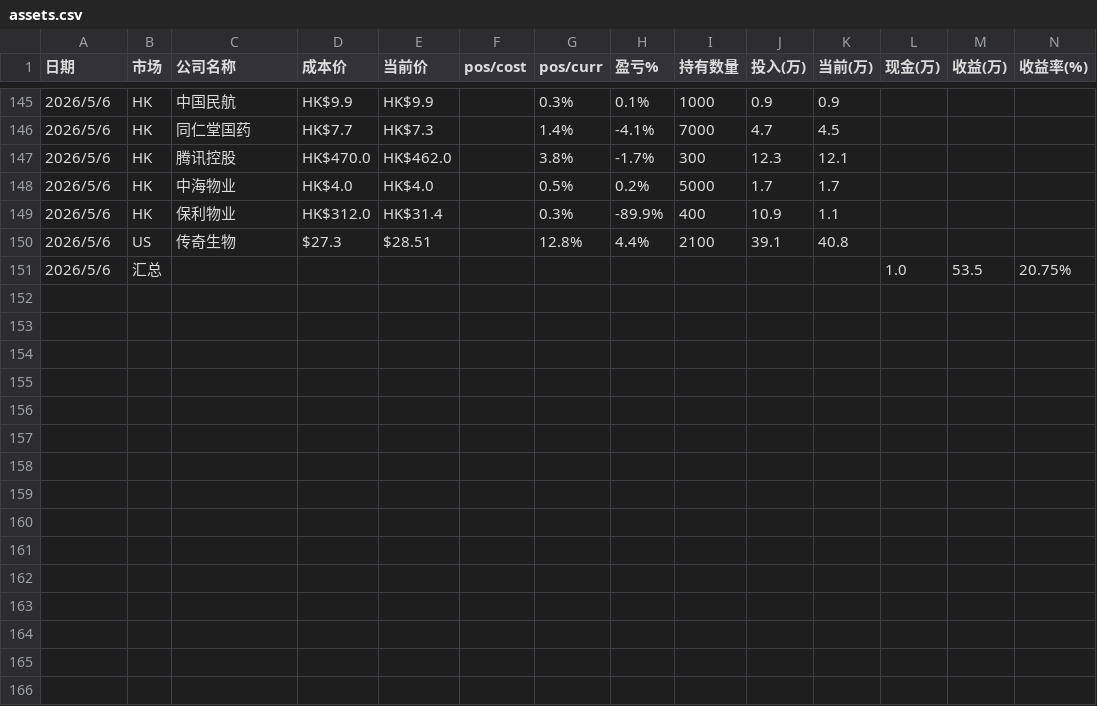
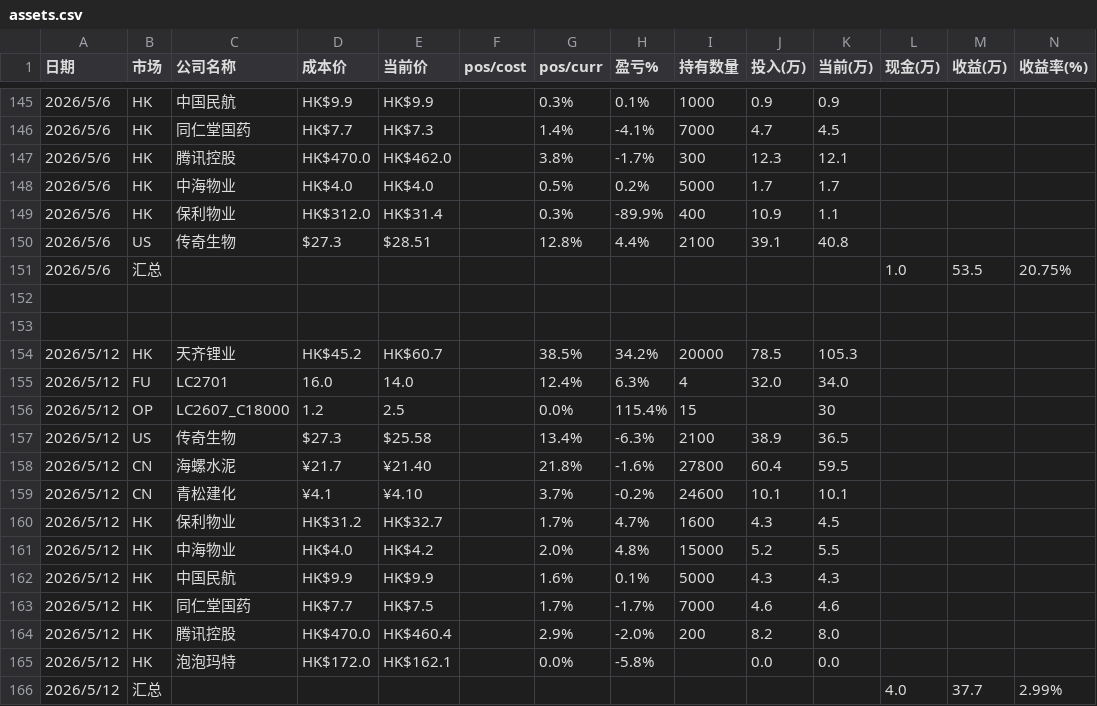
Before and after one commit to ArchKS/datacenter, a CSV file: holdVisible/assets.csv, drawn as a sheet; only a part is shown, gaps mark what is left out; the diff names each change by its address in the sheet, - before the commit and + after, or states it on an @@ line.

```diff
--- a/holdVisible/assets.csv
+++ b/holdVisible/assets.csv
+row 152: (empty)
+row 153: (empty)
+row 154: 2026/5/12 | HK | 天齐锂业 | HK$45.2 | HK$60.7 |  | 38.5% | 34.2% | 20000 | 78.5 | 105.3
+row 155: 2026/5/12 | FU | LC2701 | 16.0 | 14.0 |  | 12.4% | 6.3% | 4 | 32.0 | 34.0
+row 156: 2026/5/12 | OP | LC2607_C18000 | 1.2 | 2.5 |  | 0.0% | 115.4% | 15 |  | 30
+row 157: 2026/5/12 | US | 传奇生物 | $27.3 | $25.58 |  | 13.4% | -6.3% | 2100 | 38.9 | 36.5
+row 158: 2026/5/12 | CN | 海螺水泥 | ¥21.7 | ¥21.40 |  | 21.8% | -1.6% | 27800 | 60.4 | 59.5
+row 159: 2026/5/12 | CN | 青松建化 | ¥4.1 | ¥4.10 |  | 3.7% | -0.2% | 24600 | 10.1 | 10.1
+row 160: 2026/5/12 | HK | 保利物业 | HK$31.2 | HK$32.7 |  | 1.7% | 4.7% | 1600 | 4.3 | 4.5
+row 161: 2026/5/12 | HK | 中海物业 | HK$4.0 | HK$4.2 |  | 2.0% | 4.8% | 15000 | 5.2 | 5.5
+row 162: 2026/5/12 | HK | 中国民航 | HK$9.9 | HK$9.9 |  | 1.6% | 0.1% | 5000 | 4.3 | 4.3
+row 163: 2026/5/12 | HK | 同仁堂国药 | HK$7.7 | HK$7.5 |  | 1.7% | -1.7% | 7000 | 4.6 | 4.6
+row 164: 2026/5/12 | HK | 腾讯控股 | HK$470.0 | HK$460.4 |  | 2.9% | -2.0% | 200 | 8.2 | 8.0
+row 165: 2026/5/12 | HK | 泡泡玛特 | HK$172.0 | HK$162.1 |  | 0.0% | -5.8% |  | 0.0 | 0.0
+row 166: 2026/5/12 | 汇总 |  |  |  |  |  |  |  |  |  | 4.0 | 37.7 | 2.99%
```
Also changed, not shown: 3 other files.
